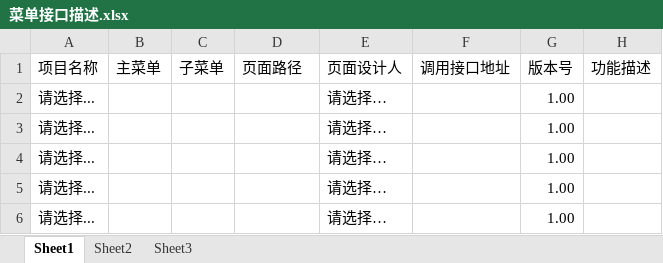
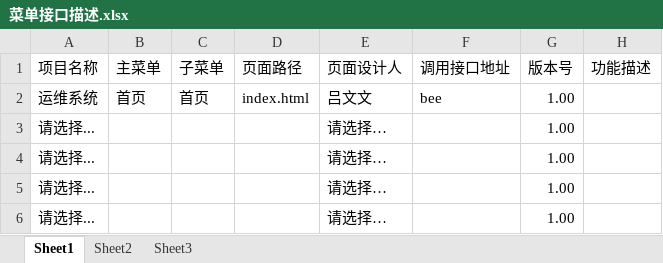
Before and after one commit to wchangyu/maomao, an Excel workbook: 菜单接口描述.xlsx, sheet Sheet1, drawn as a sheet; only a part is shown; values as stored, in another font and other column widths than the file's, no borders; removed rows and columns are numbered as before the commit, all else as after; the diff names each change by its address in the sheet, - before the commit and + after, or states it on an @@ line.

Commit message:
菜单接口描述

```diff
--- a/菜单接口描述.xlsx (sheet Sheet1)
+++ b/菜单接口描述.xlsx (sheet Sheet1)
-row 2: 请选择... |  |  |  | 请选择… |  | 1.00
+row 2: 运维系统 | 首页 | 首页 | index.html | 吕文文 | bee | 1.00
```
Also changed, not shown: 5 other files.
